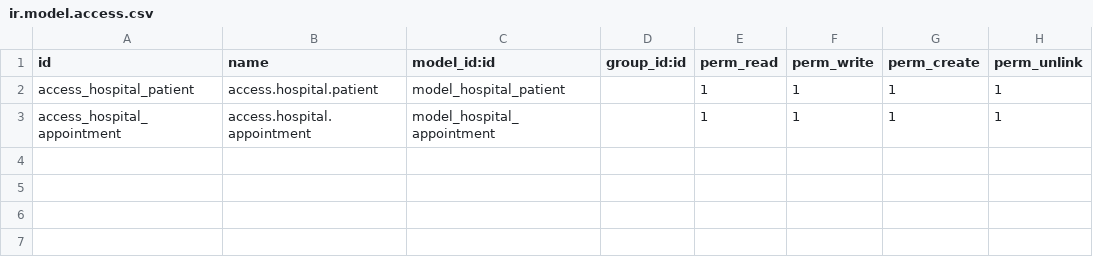
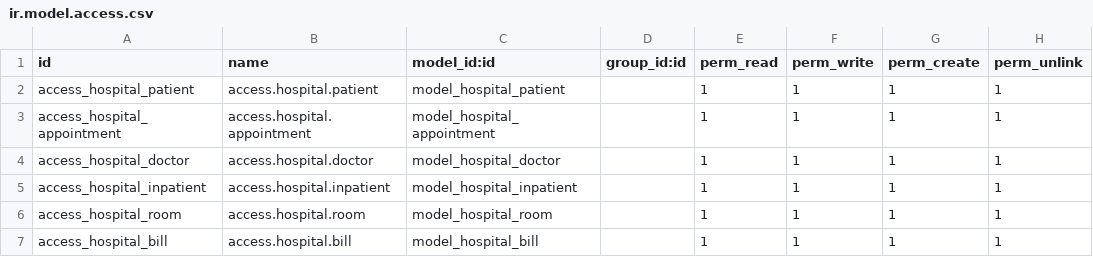
Before and after one commit to vikas-oodles/vk_hospital, a CSV file: security/ir.model.access.csv, drawn as a sheet; the diff names each change by its address in the sheet, - before the commit and + after, or states it on an @@ line.

```diff
--- a/security/ir.model.access.csv
+++ b/security/ir.model.access.csv
+row 4: access_hospital_doctor | access.hospital.doctor | model_hospital_doctor |  | 1 | 1 | 1 | 1
+row 5: access_hospital_inpatient | access.hospital.inpatient | model_hospital_inpatient |  | 1 | 1 | 1 | 1
+row 6: access_hospital_room | access.hospital.room | model_hospital_room |  | 1 | 1 | 1 | 1
+row 7: access_hospital_bill | access.hospital.bill | model_hospital_bill |  | 1 | 1 | 1 | 1
```
Also changed, not shown: 15 other files.
